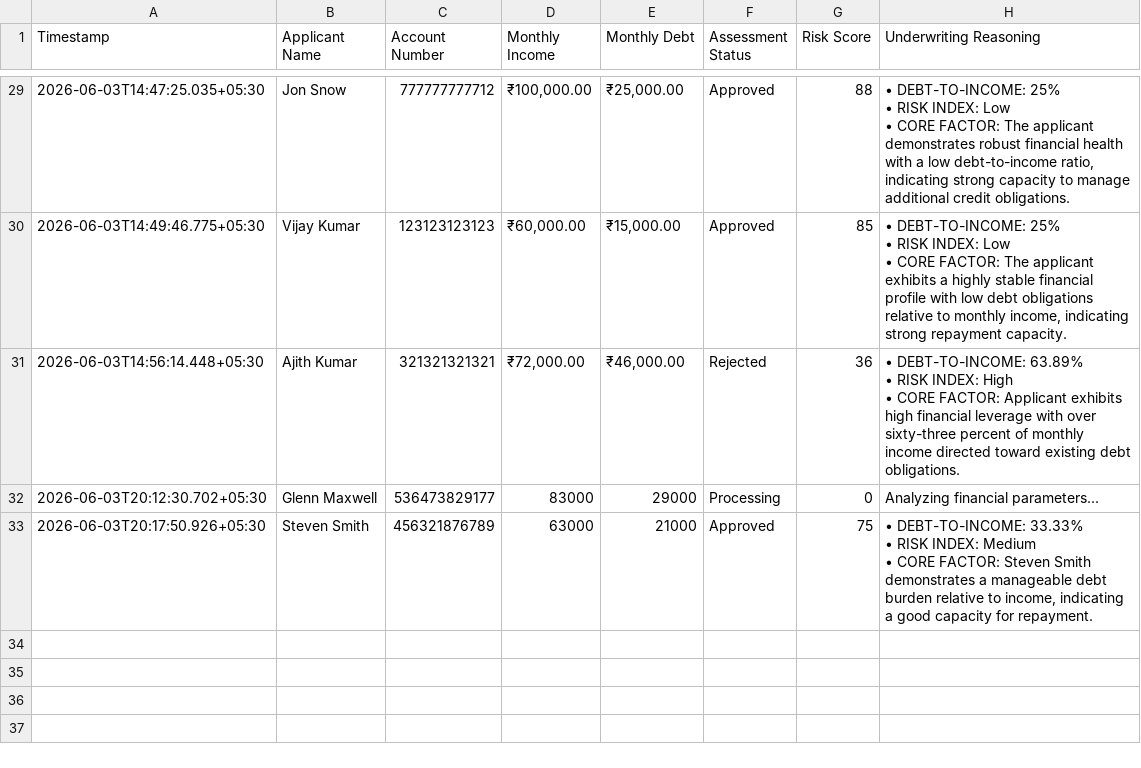
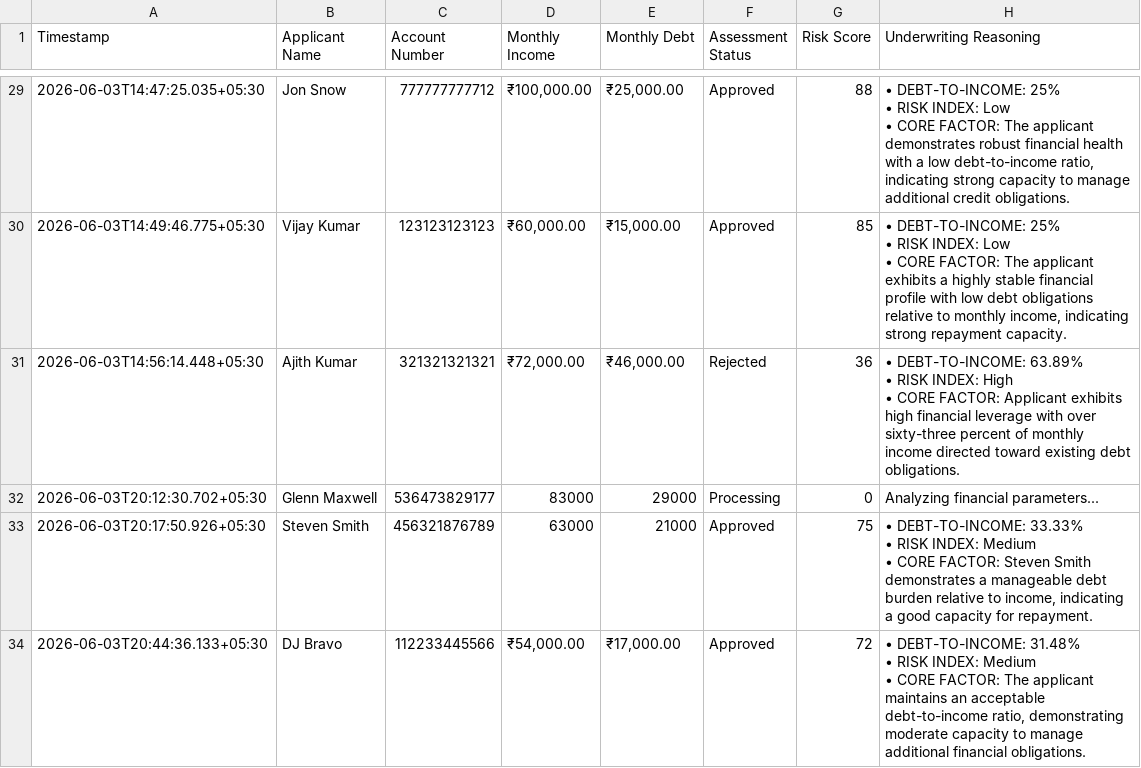
Before and after one commit to roshan-22-web/CrediFlow, a CSV file: latest_audit.csv, drawn as a sheet; only a part is shown, gaps mark what is left out.

Commit message:
GitOps Ledger Sync: DJ Bravo record synchronized via CrediFlow Workspace

```diff
--- a/latest_audit.csv
+++ b/latest_audit.csv
@@ -95 +95,4 @@ Timestamp,Applicant Name,Account Number,Monthly Income,Monthly Debt,Assessment S
  • CORE FACTOR: Steven Smith demonstrates a manageable debt burden relative to income, indicating a good capacity for repayment."
+2026-06-03T20:44:36.133+05:30,DJ Bravo,112233445566,"₹54,000.00","₹17,000.00",Approved,72,"• DEBT-TO-INCOME: 31.48%
+ • RISK INDEX: Medium
+ • CORE FACTOR: The applicant maintains an acceptable debt-to-income ratio, demonstrating moderate capacity to manage additional financial obligations."
```
